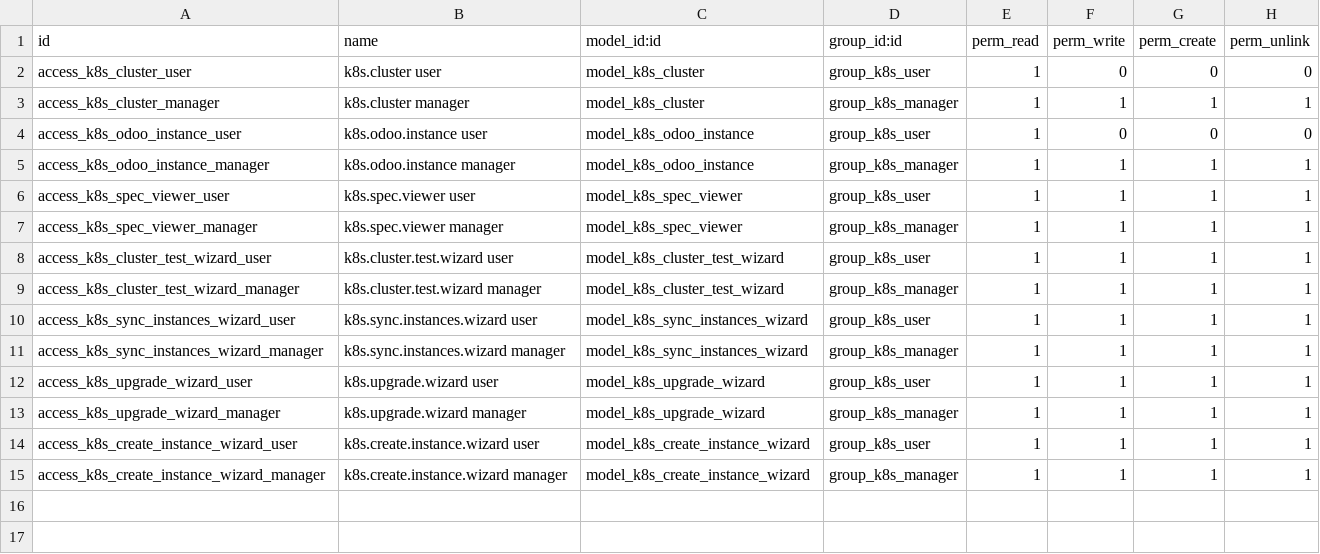
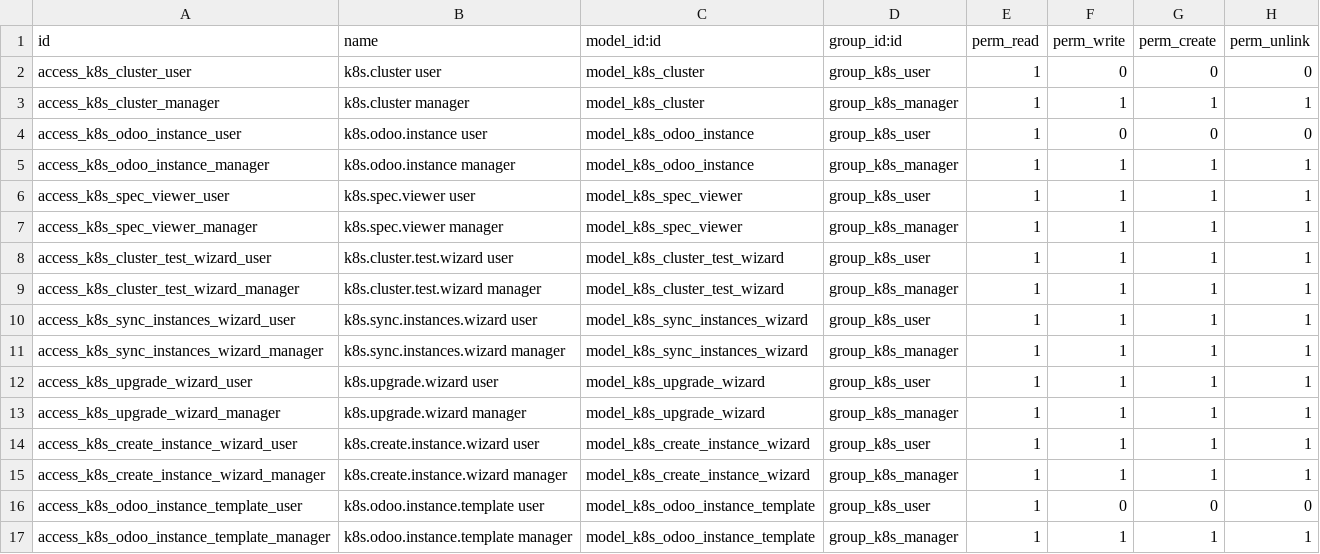
Before and after one commit to bemade/bemade-addons, a CSV file: k8s_odoo_manager/security/ir.model.access.csv, drawn as a sheet.

Commit message:
k8s_odoo_manager: Add templates for odoo instances.

```diff
--- a/k8s_odoo_manager/security/ir.model.access.csv
+++ b/k8s_odoo_manager/security/ir.model.access.csv
@@ -15 +15,3 @@ access_k8s_create_instance_wizard_user,k8s.create.instance.wizard user,model_k8s
 access_k8s_create_instance_wizard_manager,k8s.create.instance.wizard manager,model_k8s_create_instance_wizard,group_k8s_manager,1,1,1,1
+access_k8s_odoo_instance_template_user,k8s.odoo.instance.template user,model_k8s_odoo_instance_template,group_k8s_user,1,0,0,0
+access_k8s_odoo_instance_template_manager,k8s.odoo.instance.template manager,model_k8s_odoo_instance_template,group_k8s_manager,1,1,1,1
```
Also changed, not shown: 8 other files.
